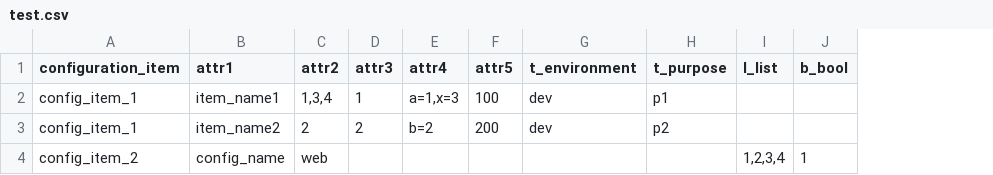
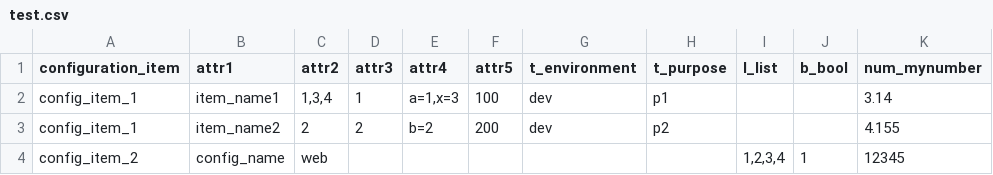
Before and after one commit to alabuel/terraform-provider-config, a CSV file: examples/files/test.csv, drawn as a sheet; the diff names each change by its address in the sheet, - before the commit and + after, or states it on an @@ line.

```diff
--- a/examples/files/test.csv
+++ b/examples/files/test.csv
+column K (num_mynumber), rows 2-4: 3.14 | 4.155 | 12345
```
Also changed, not shown: 3 other files.
